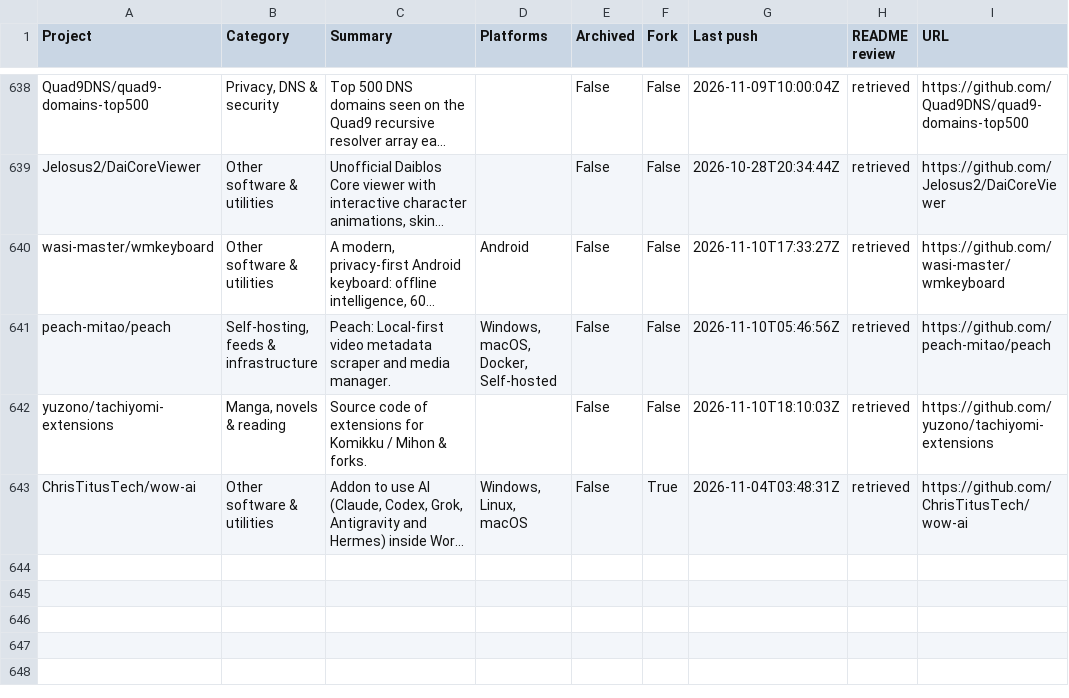
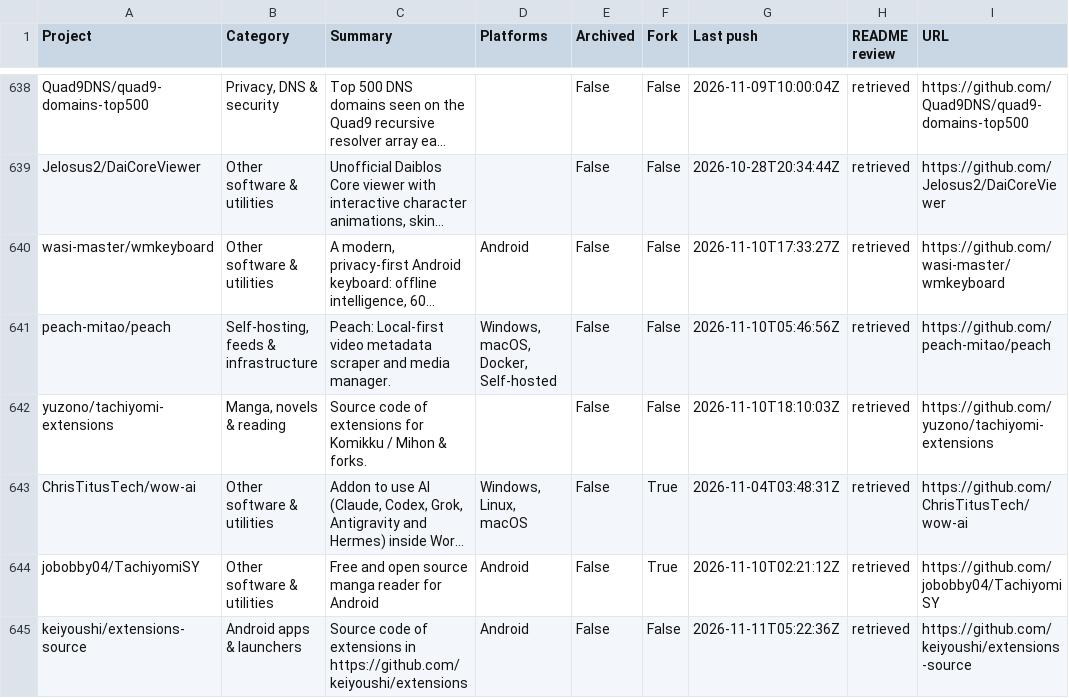
Before and after one commit to chunma-san/awesome-toolbox, a CSV file: catalog.csv, drawn as a sheet; only a part is shown, gaps mark what is left out; long unchanged cells end in …; the diff names each change by its address in the sheet, - before the commit and + after, or states it on an @@ line.

Commit message:
Synchronize generated public project data

```diff
--- a/catalog.csv
+++ b/catalog.csv
+row 644: jobobby04/TachiyomiSY | Other software & utilities | Free and open source manga reader for Android | Android | False | True | 2026-11-10T02:21:12Z | retrieved | https://github.com/jobobby04/TachiyomiSY
+row 645: keiyoushi/extensions-source | Android apps & launchers | Source code of extensions in https://github.com/keiyoushi/extensions | Android | False | False | 2026-11-11T05:22:36Z | retrieved | https://github.com/keiyoushi/extensions-source
```
Also changed, not shown: 3 other files.
